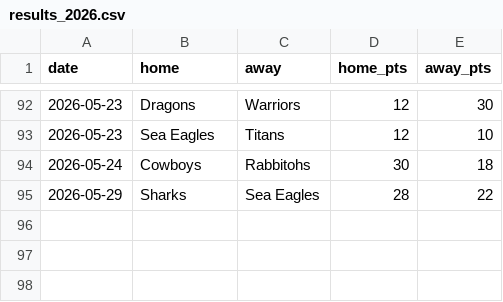
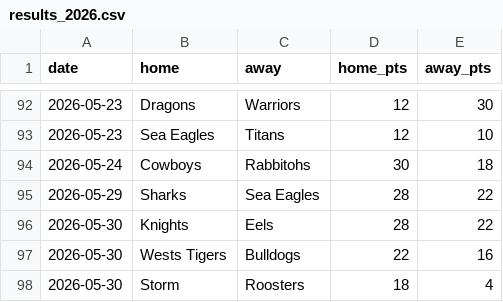
Before and after one commit to Rossdavo/nrl-ai-predictor, a CSV file: results_2026.csv, drawn as a sheet; only a part is shown, gaps mark what is left out.

Commit message:
Update results_2026.csv

```diff
--- a/results_2026.csv
+++ b/results_2026.csv
@@ -95 +95,4 @@ date,home,away,home_pts,away_pts
 2026-05-29,Sharks,Sea Eagles,28,22
+2026-05-30,Knights,Eels,28,22
+2026-05-30,Wests Tigers,Bulldogs,22,16
+2026-05-30,Storm,Roosters,18,4
```
